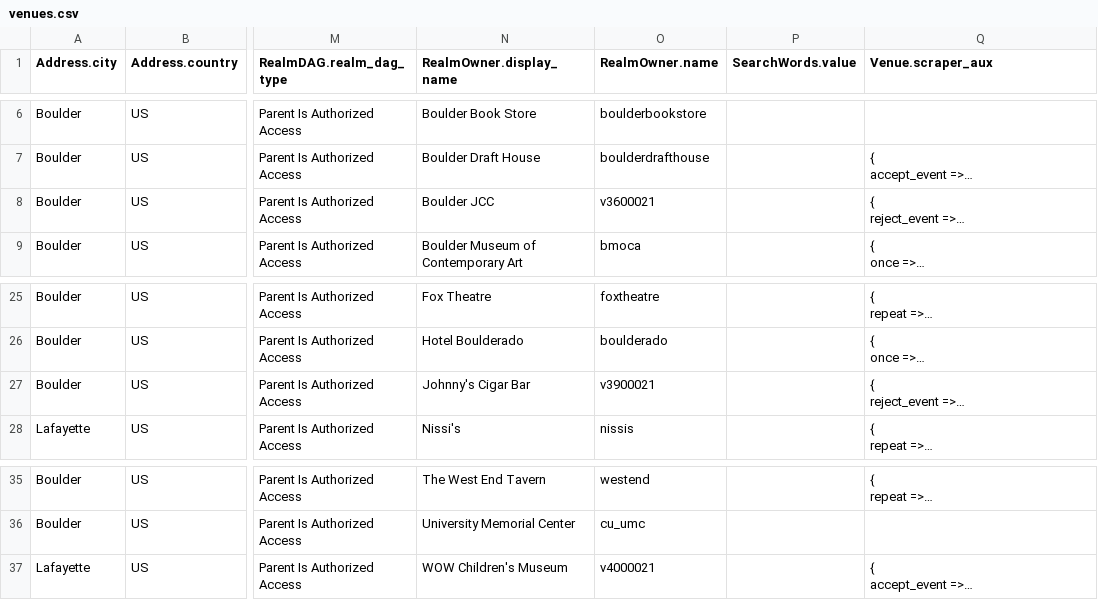
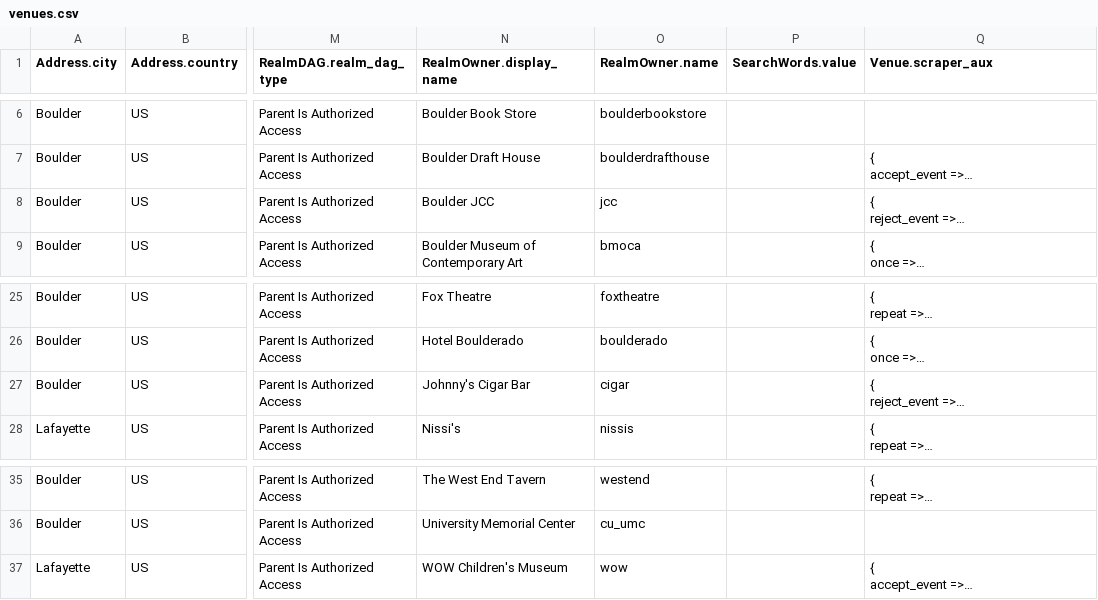
Before and after one commit to biviosoftware/perl-Cal54, a CSV file: files/cal54/ddl/venues.csv, drawn as a sheet; only a part is shown, gaps mark what is left out; long unchanged cells end in …; the diff names each change by its address in the sheet, - before the commit and + after, or states it on an @@ line.

Commit message:
updated new venue RealmOwner names

```diff
--- a/files/cal54/ddl/venues.csv
+++ b/files/cal54/ddl/venues.csv
-O8 (RealmOwner.name): v3600021
+O8 (RealmOwner.name): jcc
-O27 (RealmOwner.name): v3900021
+O27 (RealmOwner.name): cigar
-O37 (RealmOwner.name): v4000021
+O37 (RealmOwner.name): wow
```
